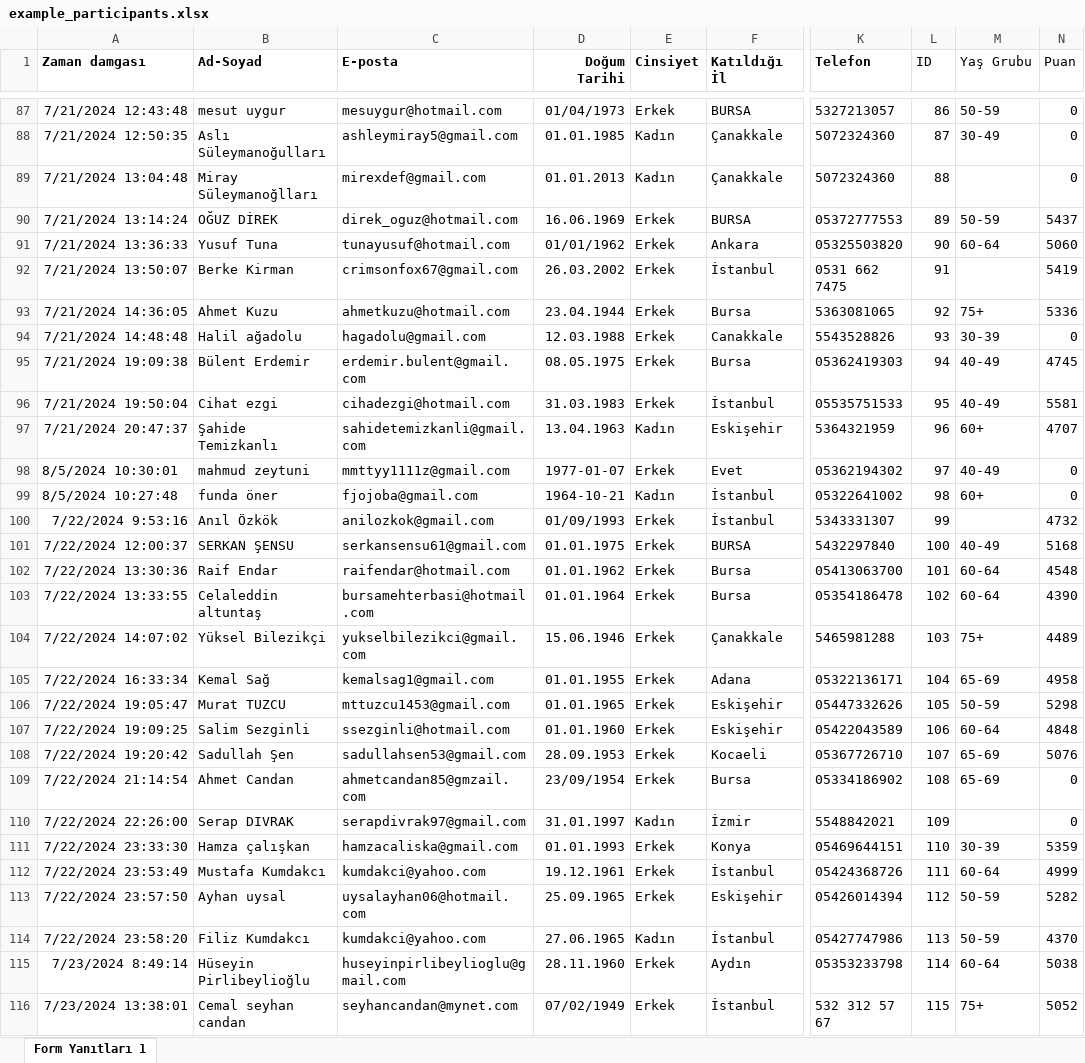
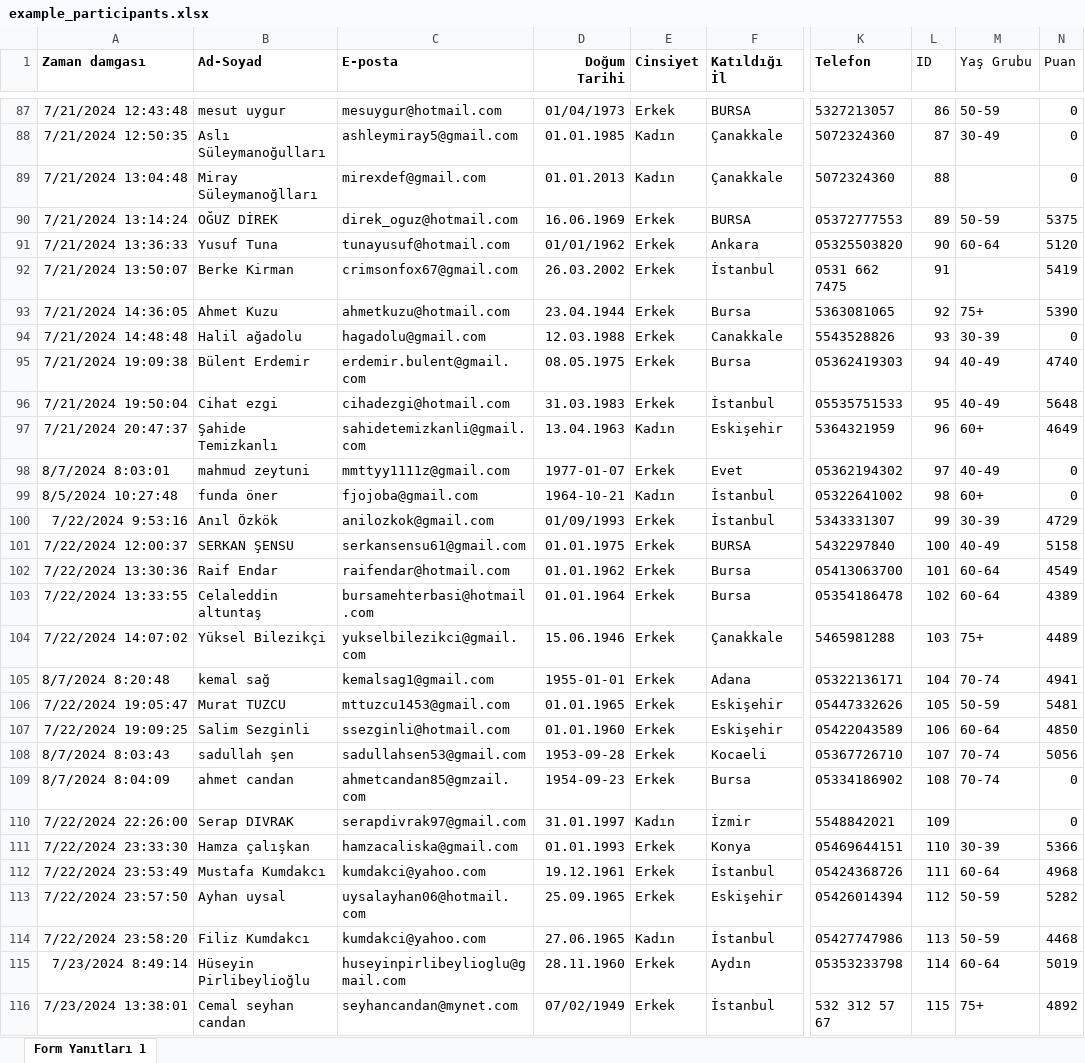
Before and after one commit to berksengul17/table_tennis_tournament_management_backend, an Excel workbook: example_participants.xlsx, sheet Form Yanıtları 1, drawn as a sheet; only a part is shown, gaps mark what is left out; values as stored, in another font and other column widths than the file's, no borders; the diff covers the shown part only; the diff names each change by its address in the sheet, - before the commit and + after, or states it on an @@ line.

```diff
--- a/example_participants.xlsx (sheet Form Yanıtları 1)
+++ b/example_participants.xlsx (sheet Form Yanıtları 1)
-N90 (Puan): 5437
+N90 (Puan): 5375
-N91 (Puan): 5060
+N91 (Puan): 5120
-N93 (Puan): 5336
+N93 (Puan): 5390
-N95 (Puan): 4745
+N95 (Puan): 4740
-N96 (Puan): 5581
+N96 (Puan): 5648
-N97 (Puan): 4707
+N97 (Puan): 4649
-A98 (Zaman damgası): 8/5/2024 10:30:01
+A98 (Zaman damgası): 8/7/2024 8:03:01
-M100 (Yaş Grubu): (empty)
+M100 (Yaş Grubu): 30-39
-N100 (Puan): 4732
+N100 (Puan): 4729
-N101 (Puan): 5168
+N101 (Puan): 5158
-N102 (Puan): 4548
+N102 (Puan): 4549
-N103 (Puan): 4390
+N103 (Puan): 4389
-A105 (Zaman damgası): 7/22/2024 16:33:34
+A105 (Zaman damgası): 8/7/2024 8:20:48
-B105 (Ad-Soyad): Kemal Sağ
+B105 (Ad-Soyad): kemal sağ
-D105 (Doğum Tarihi): 01.01.1955
+D105 (Doğum Tarihi): 1955-01-01
-M105 (Yaş Grubu): 65-69
+M105 (Yaş Grubu): 70-74
-N105 (Puan): 4958
+N105 (Puan): 4941
-N106 (Puan): 5298
+N106 (Puan): 5481
-N107 (Puan): 4848
+N107 (Puan): 4850
-A108 (Zaman damgası): 7/22/2024 19:20:42
+A108 (Zaman damgası): 8/7/2024 8:03:43
-B108 (Ad-Soyad): Sadullah Şen
+B108 (Ad-Soyad): sadullah şen
-D108 (Doğum Tarihi): 28.09.1953
+D108 (Doğum Tarihi): 1953-09-28
-M108:M109 (Yaş Grubu): 65-69
+M108:M109 (Yaş Grubu): 70-74
-N108 (Puan): 5076
+N108 (Puan): 5056
-A109 (Zaman damgası): 7/22/2024 21:14:54
+A109 (Zaman damgası): 8/7/2024 8:04:09
-B109 (Ad-Soyad): Ahmet Candan
+B109 (Ad-Soyad): ahmet candan
-D109 (Doğum Tarihi): 23/09/1954
+D109 (Doğum Tarihi): 1954-09-23
-N111 (Puan): 5359
+N111 (Puan): 5366
-N112 (Puan): 4999
+N112 (Puan): 4968
-N114 (Puan): 4370
+N114 (Puan): 4468
-N115 (Puan): 5038
+N115 (Puan): 5019
-N116 (Puan): 5052
+N116 (Puan): 4892
```
Also changed, not shown: 19 added rows, 4 removed rows and 106 edited cells elsewhere in this sheet, 9 other files.
